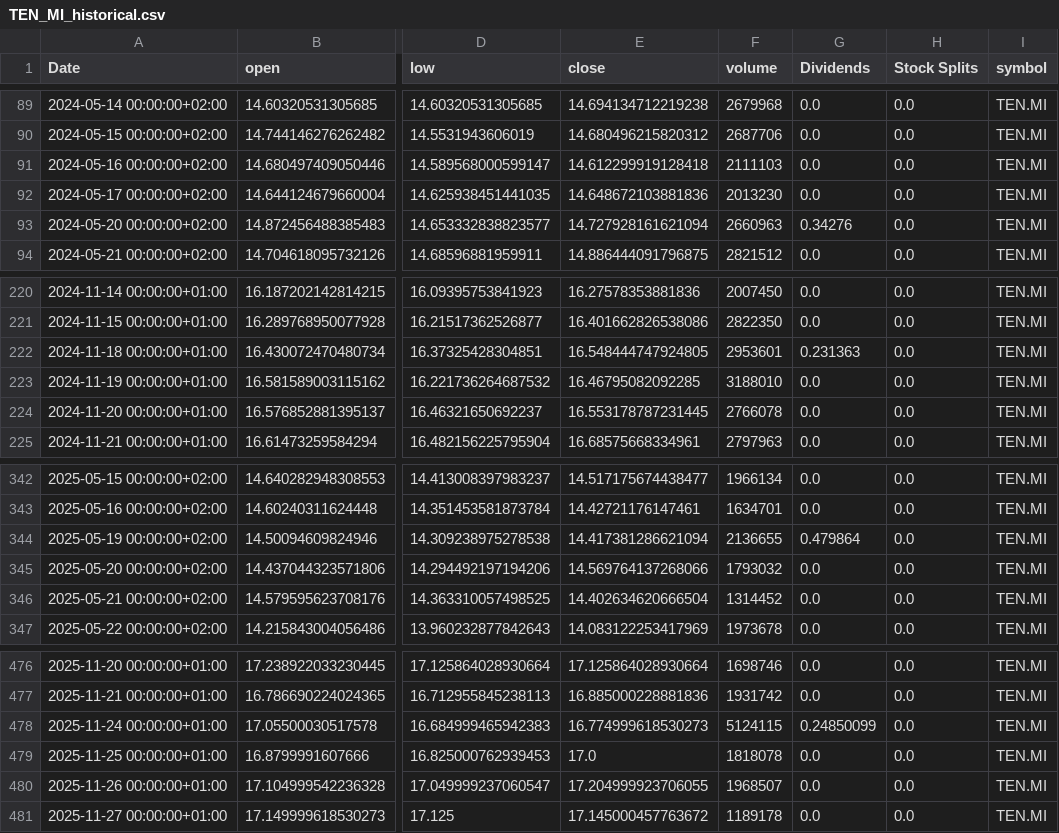
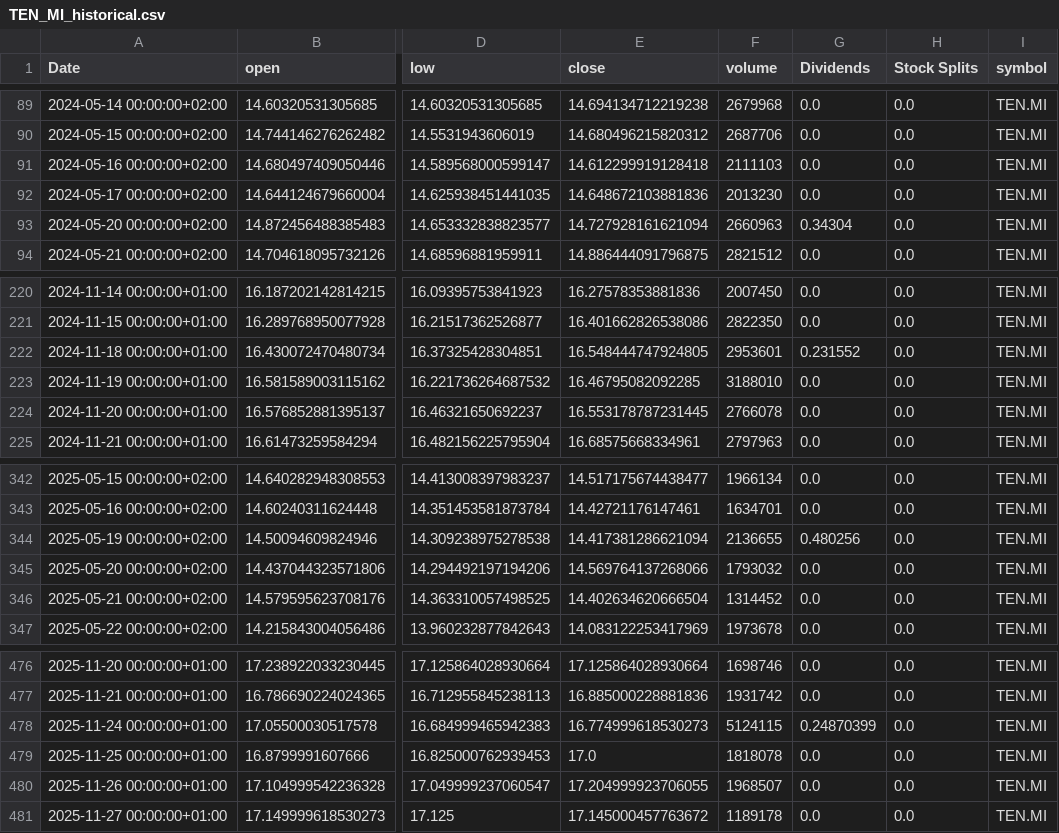
Before and after one commit to valeriofaggi/TradingClaude, a CSV file: data/TEN_MI_historical.csv, drawn as a sheet; only a part is shown, gaps mark what is left out; the diff names each change by its address in the sheet, - before the commit and + after, or states it on an @@ line.

```diff
--- a/data/TEN_MI_historical.csv
+++ b/data/TEN_MI_historical.csv
-G93 (Dividends): 0.34276
+G93 (Dividends): 0.34304
-G222 (Dividends): 0.231363
+G222 (Dividends): 0.231552
-G344 (Dividends): 0.479864
+G344 (Dividends): 0.480256
-G478 (Dividends): 0.24850099
+G478 (Dividends): 0.24870399
```
Also changed, not shown: data/BAMI_MI_historical.csv, data/ENEL_MI_historical.csv, 5 other files.
